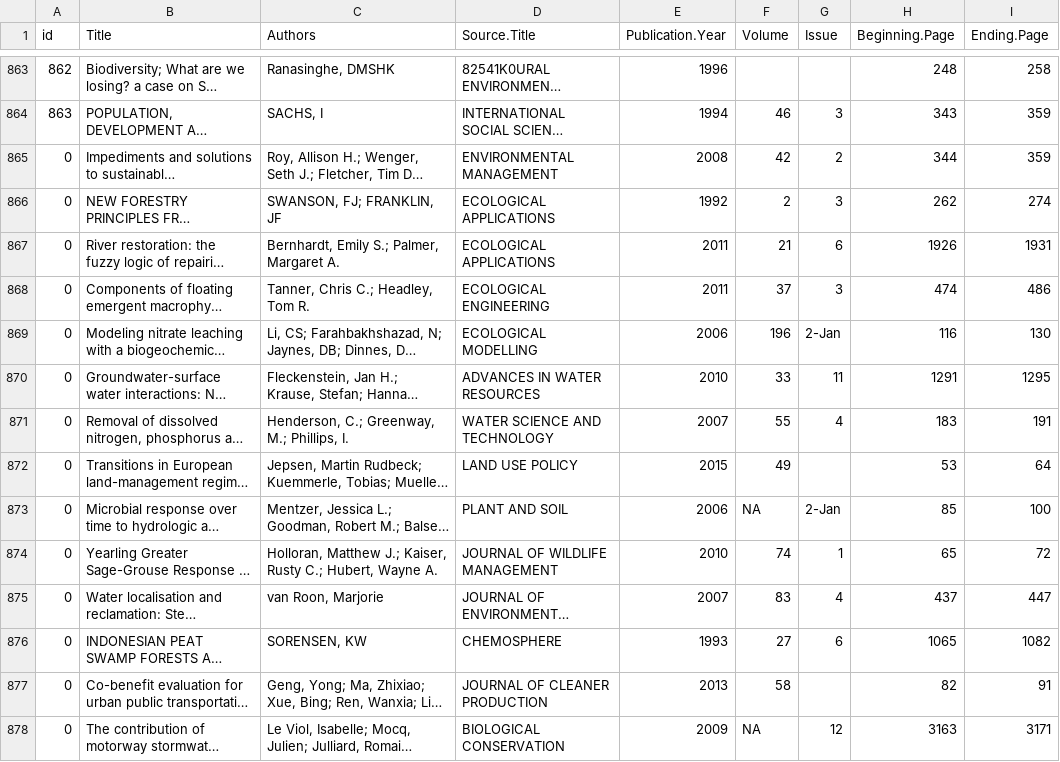
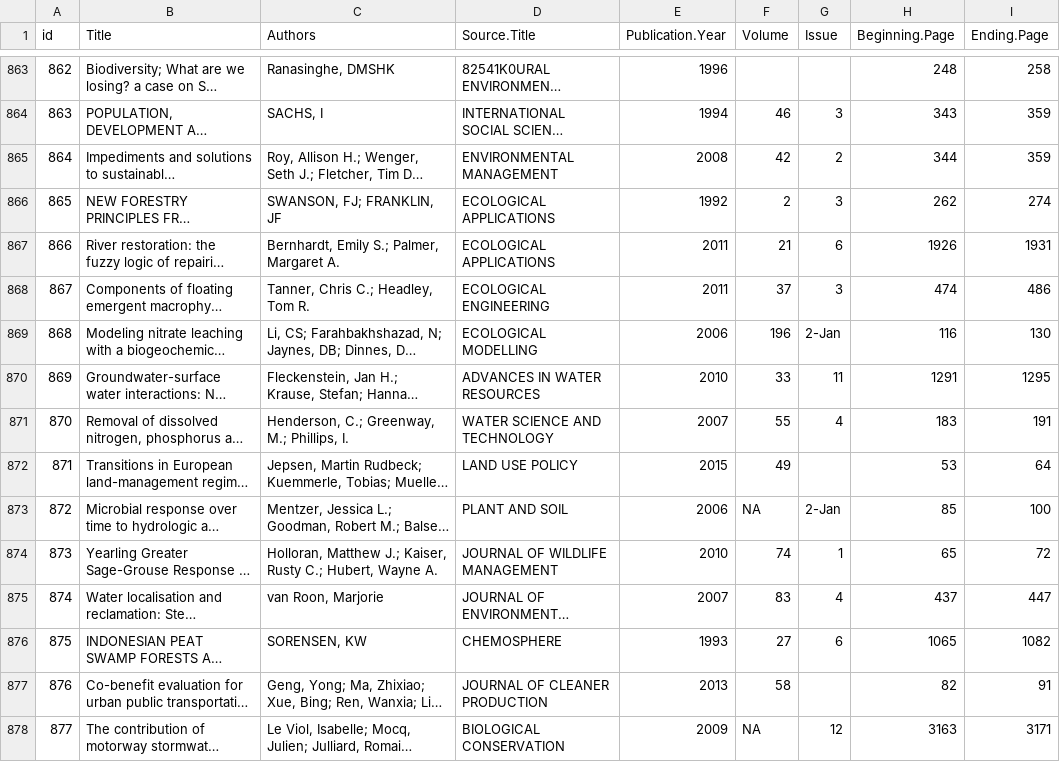
Before and after one commit to afilazzola/GreenInfrastructureMeta, a CSV file: data/WOS-lit.updated.csv, drawn as a sheet; only a part is shown, gaps mark what is left out; long unchanged cells end in …; the diff covers the shown part only; the diff names each change by its address in the sheet, - before the commit and + after, or states it on an @@ line.

```diff
--- a/data/WOS-lit.updated.csv
+++ b/data/WOS-lit.updated.csv
-A865 (id): 0
+A865 (id): 864
-A866 (id): 0
+A866 (id): 865
-A867 (id): 0
+A867 (id): 866
-A868 (id): 0
+A868 (id): 867
-A869 (id): 0
+A869 (id): 868
-A870 (id): 0
+A870 (id): 869
-A871 (id): 0
+A871 (id): 870
-A872 (id): 0
+A872 (id): 871
-A873 (id): 0
+A873 (id): 872
-A874 (id): 0
+A874 (id): 873
-A875 (id): 0
+A875 (id): 874
-A876 (id): 0
+A876 (id): 875
-A877 (id): 0
+A877 (id): 876
-A878 (id): 0
+A878 (id): 877
```
Also changed, not shown: 168 edited cells elsewhere in this file, data/evidence.csv, 2 other files.
